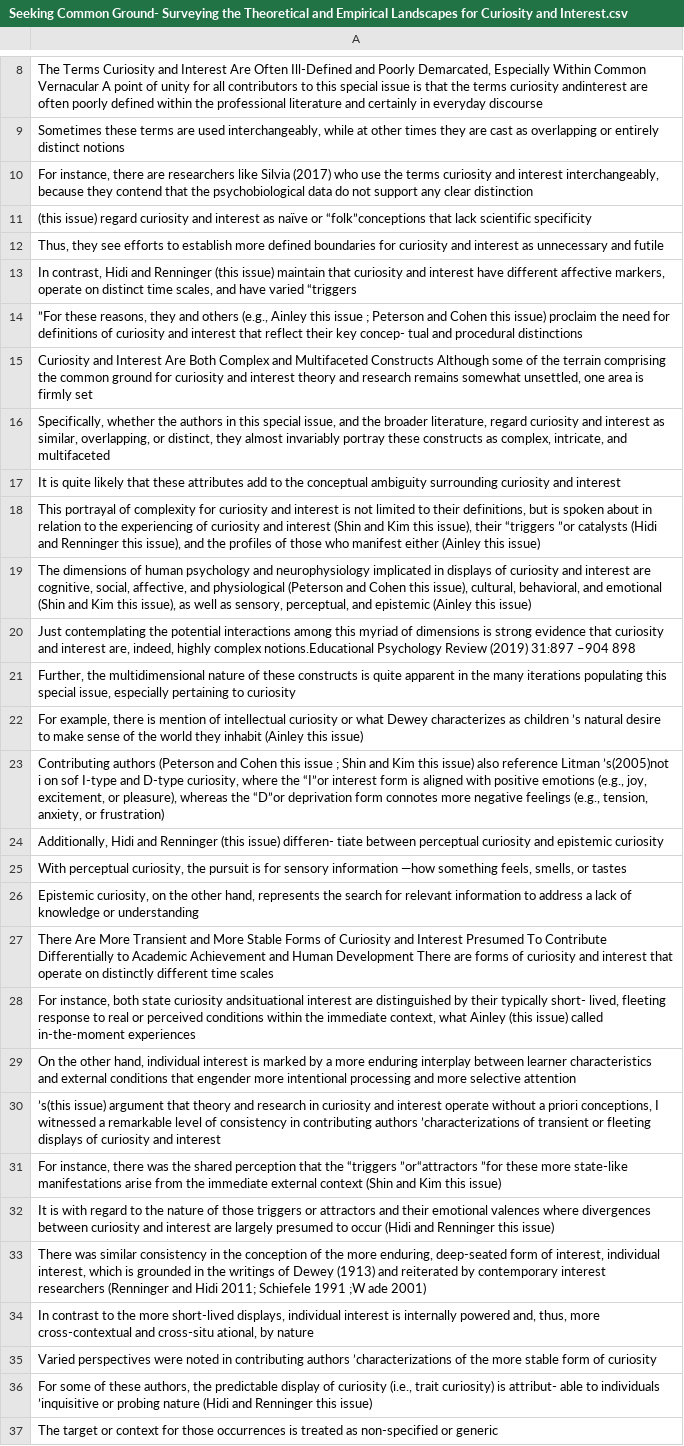
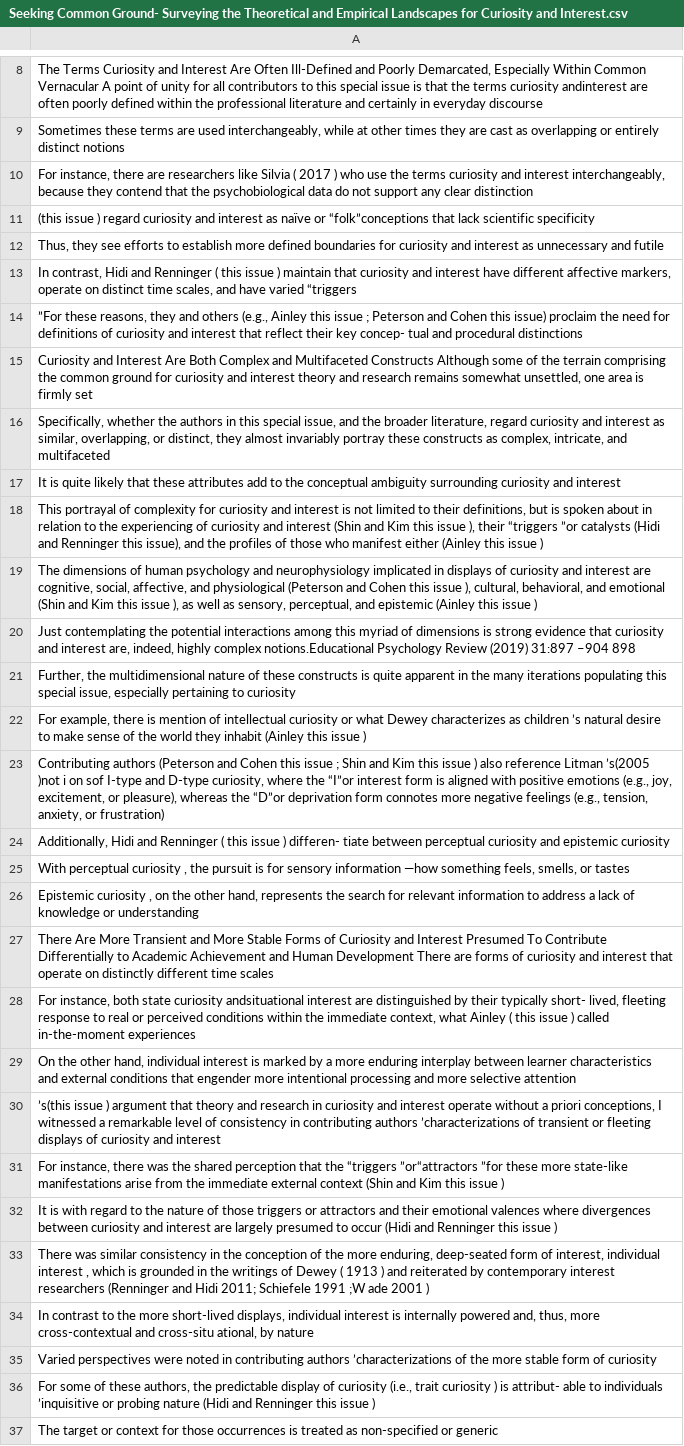
Before and after one commit to Gliu1211/Dr-A-Clone, a CSV file: CSVS/Seeking Common Ground- Surveying the Theoretical and Empirical Landscapes for Curiosity and Interest.csv, drawn as a sheet; only a part is shown, gaps mark what is left out; the diff covers the shown part only; the diff names each change by its address in the sheet, - before the commit and + after, or states it on an @@ line.

```diff
--- a/CSVS/Seeking Common Ground- Surveying the Theoretical and Empirical Landscapes for Curiosity and Interest.csv
+++ b/CSVS/Seeking Common Ground- Surveying the Theoretical and Empirical Landscapes for Curiosity and Interest.csv
-A10: …like Silvia (2017) who use…
+A10: …like Silvia ( 2017 ) who use…
-A11: (this issue) regard curiosity…
+A11: (this issue ) regard curiosity…
-A13: …and Renninger (this issue) maintain that…
+A13: …and Renninger ( this issue ) maintain that…
-A18: …Kim this issue), their “triggers ”or catalysts (Hidi and Renninger this issue), and the profiles of those who manifest either (Ainley this issue)
+A18: …Kim this issue ), their “triggers ”or catalysts (Hidi and Renninger this issue), and the profiles of those who manifest either (Ainley this issue )
-A19: …Cohen this issue), cultural, behavioral, and emotional (Shin and Kim this issue), as well as sensory, perceptual, and epistemic (Ainley this issue)
+A19: …Cohen this issue ), cultural, behavioral, and emotional (Shin and Kim this issue ), as well as sensory, perceptual, and epistemic (Ainley this issue )
-A22: …(Ainley this issue)
+A22: …(Ainley this issue )
-A23: …Kim this issue) also reference Litman ’s(2005)not i on…
+A23: …Kim this issue ) also reference Litman ’s(2005 )not i on…
-A24: …and Renninger (this issue) differen- tiate…
+A24: …and Renninger ( this issue ) differen- tiate…
-A25: With perceptual curiosity, the pursuit…
+A25: With perceptual curiosity , the pursuit…
-A26: Epistemic curiosity, on the…
+A26: Epistemic curiosity , on the…
-A28: …what Ainley (this issue) called in-the-moment…
+A28: …what Ainley ( this issue ) called in-the-moment…
-A30: ’s(this issue) argument that…
+A30: ’s(this issue ) argument that…
-A31: …Kim this issue)
+A31: …Kim this issue )
-A32: …Renninger this issue)
+A32: …Renninger this issue )
-A33: …interest, individual interest, which is grounded in the writings of Dewey (1913) and reiterated by contemporary interest researchers (Renninger and Hidi 2011; Schiefele 1991 ;W ade 2001)
+A33: …interest, individual interest , which is grounded in the writings of Dewey ( 1913 ) and reiterated by contemporary interest researchers (Renninger and Hidi 2011; Schiefele 1991 ;W ade 2001 )
-A36: …(i.e., trait curiosity) is attribut- able to individuals ’inquisitive or probing nature (Hidi and Renninger this issue)
+A36: …(i.e., trait curiosity ) is attribut- able to individuals ’inquisitive or probing nature (Hidi and Renninger this issue )
```
Also changed, not shown: 1 added row and 30 edited cells elsewhere in this file, CSVS/Leveraging What Students Know to Make Sense of Texts- What the Research Says About Prior Knowledge Activation.csv, CSVS/Looking down the road- Future directions for research on depth and regulation of strategic processing.csv, 12 other files.
